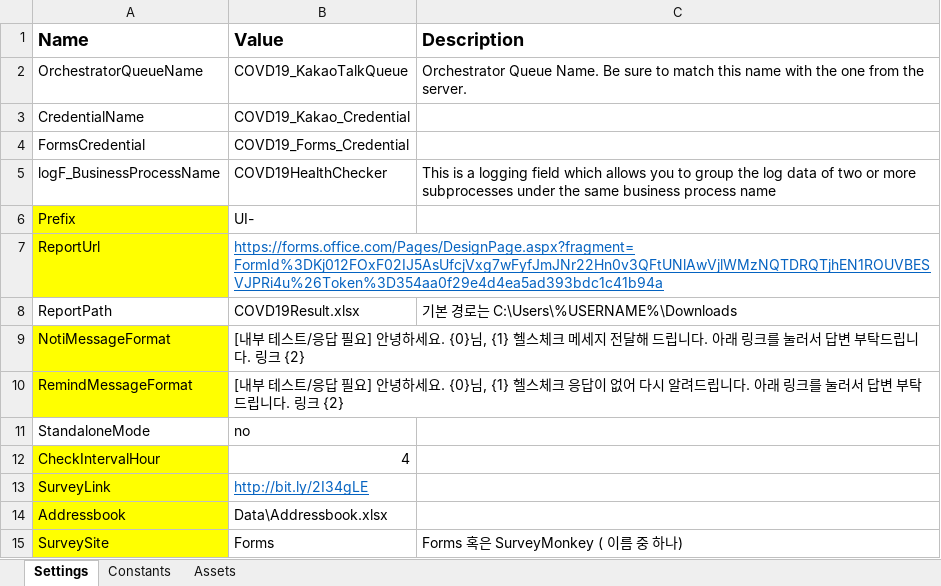
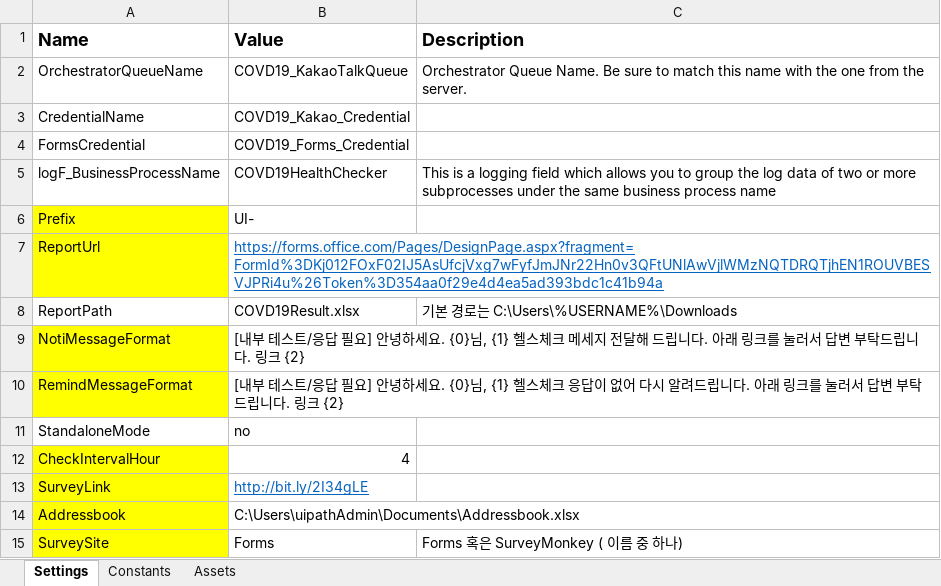
Before and after one commit to javaos74/COVID19KakaoTalk, an Excel workbook: Data/Config.xlsx, sheet Settings, drawn as a sheet; values as stored, in another font and other column widths than the file's, no borders; the diff names each change by its address in the sheet, - before the commit and + after, or states it on an @@ line.

Commit message:
Addressbook 경로 오류 수정

```diff
--- a/Data/Config.xlsx (sheet Settings)
+++ b/Data/Config.xlsx (sheet Settings)
-B14 (Value): Data\Addressbook.xlsx
+B14 (Value): C:\Users\uipathAdmin\Documents\Addressbook.xlsx
```
Also changed, not shown: 2 other files.
